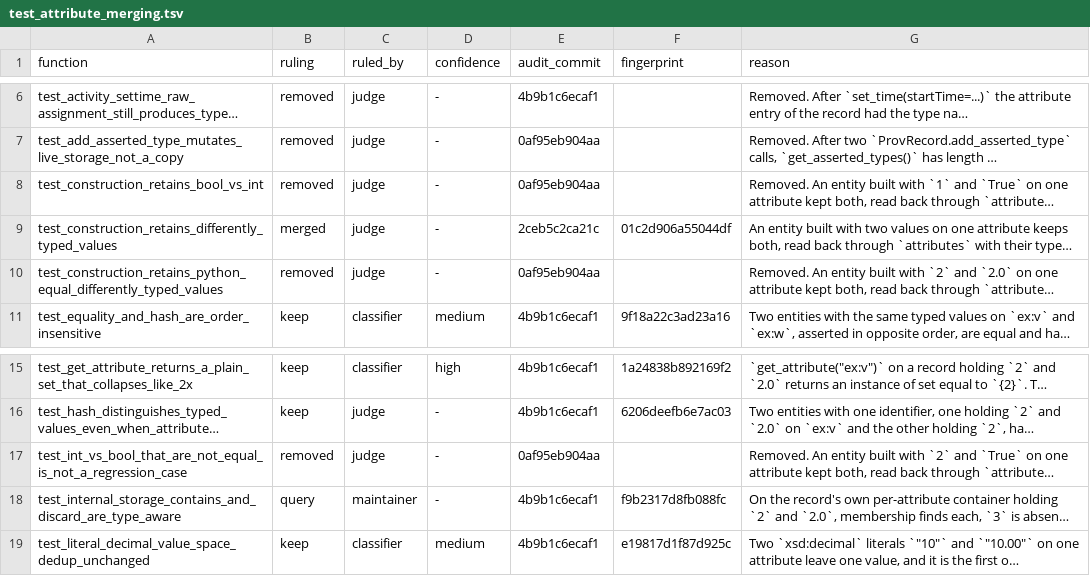
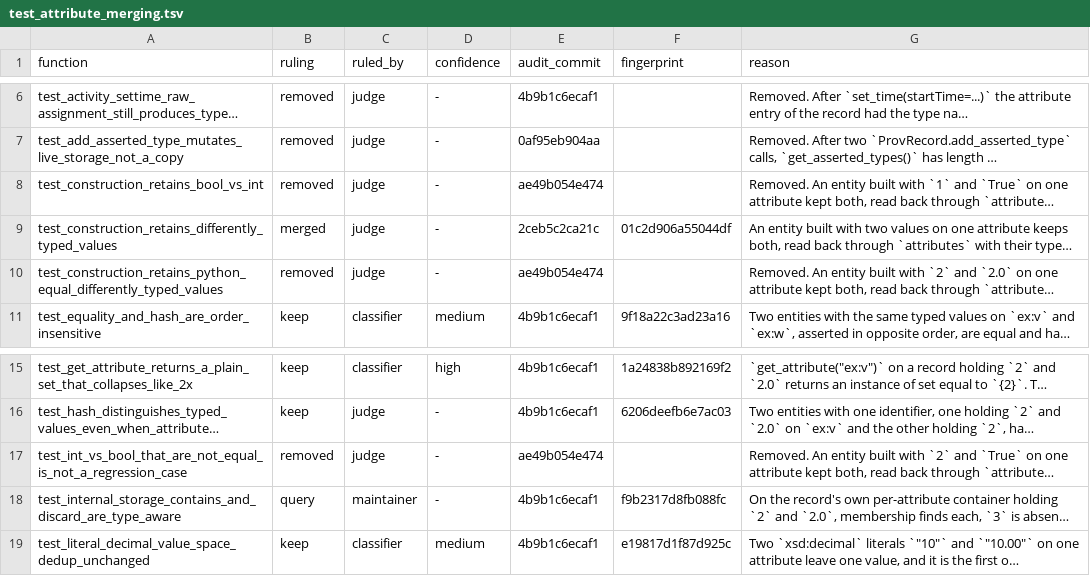
Before and after one commit to trungdong/prov, a TSV file: planning/test-audit/register/test_attribute_merging.tsv, drawn as a sheet; only a part is shown, gaps mark what is left out; long unchanged cells end in …; the diff names each change by its address in the sheet, - before the commit and + after, or states it on an @@ line.

Commit message:
chore: re-anchor the three folded-in test rows after the merged test's signature edit
The removed rows of the three tests folded into test_construction_retains_differently_typed_values name it, so its signature edit marked them source moved. Their reasons still hold, because the rows kept the same inputs and assertions, so they are anchored again.

```diff
--- a/planning/test-audit/register/test_attribute_merging.tsv
+++ b/planning/test-audit/register/test_attribute_merging.tsv
-E8 (audit_commit): 0af95eb904aa
+E8 (audit_commit): ae49b054e474
-E10 (audit_commit): 0af95eb904aa
+E10 (audit_commit): ae49b054e474
-E17 (audit_commit): 0af95eb904aa
+E17 (audit_commit): ae49b054e474
```
